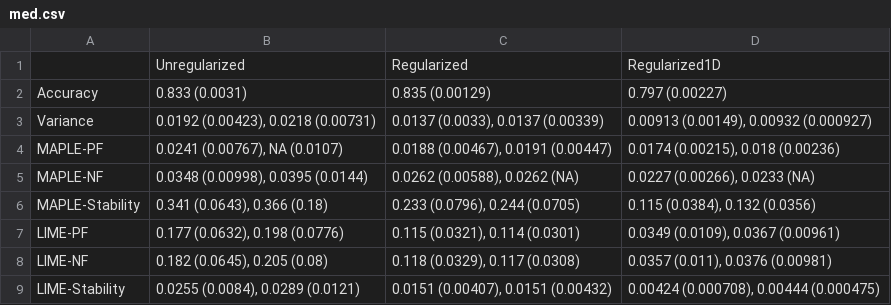
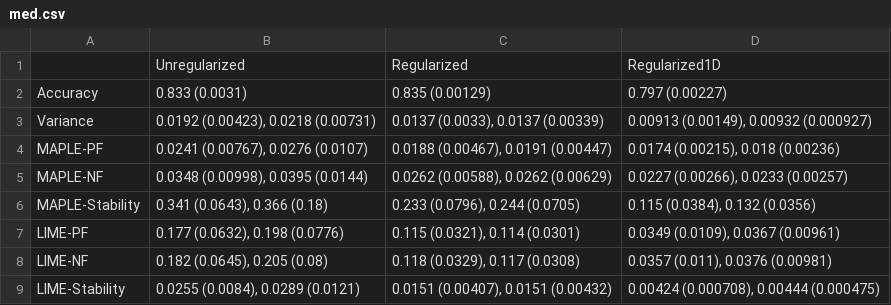
Before and after one commit to GDPlumb/ExpO, a CSV file: Med-compare/med.csv, drawn as a sheet; the diff names each change by its address in the sheet, - before the commit and + after, or states it on an @@ line.

```diff
--- a/Med-compare/med.csv
+++ b/Med-compare/med.csv
-B4: 0.0241 (0.00767), NA (0.0107)
+B4: 0.0241 (0.00767), 0.0276 (0.0107)
-C5: 0.0262 (0.00588), 0.0262 (NA)
+C5: 0.0262 (0.00588), 0.0262 (0.00629)
-D5: 0.0227 (0.00266), 0.0233 (NA)
+D5: 0.0227 (0.00266), 0.0233 (0.00257)
```
Also changed, not shown: 4 other files.
